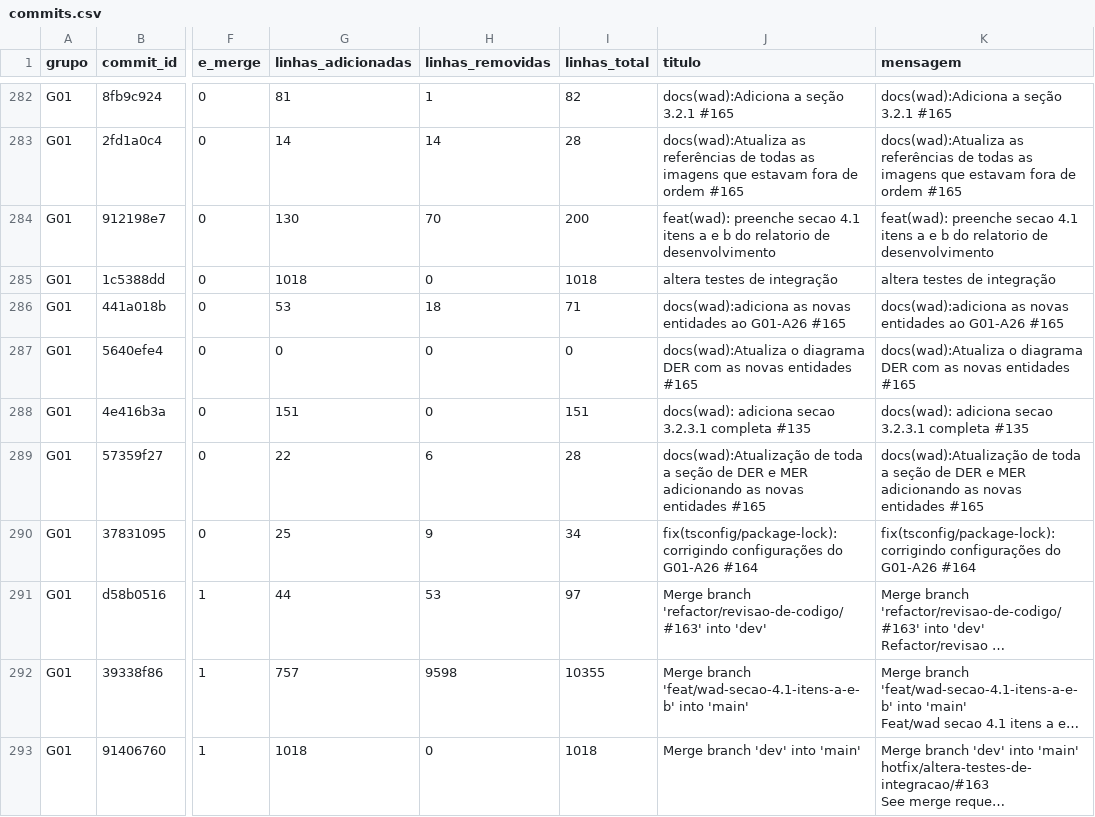
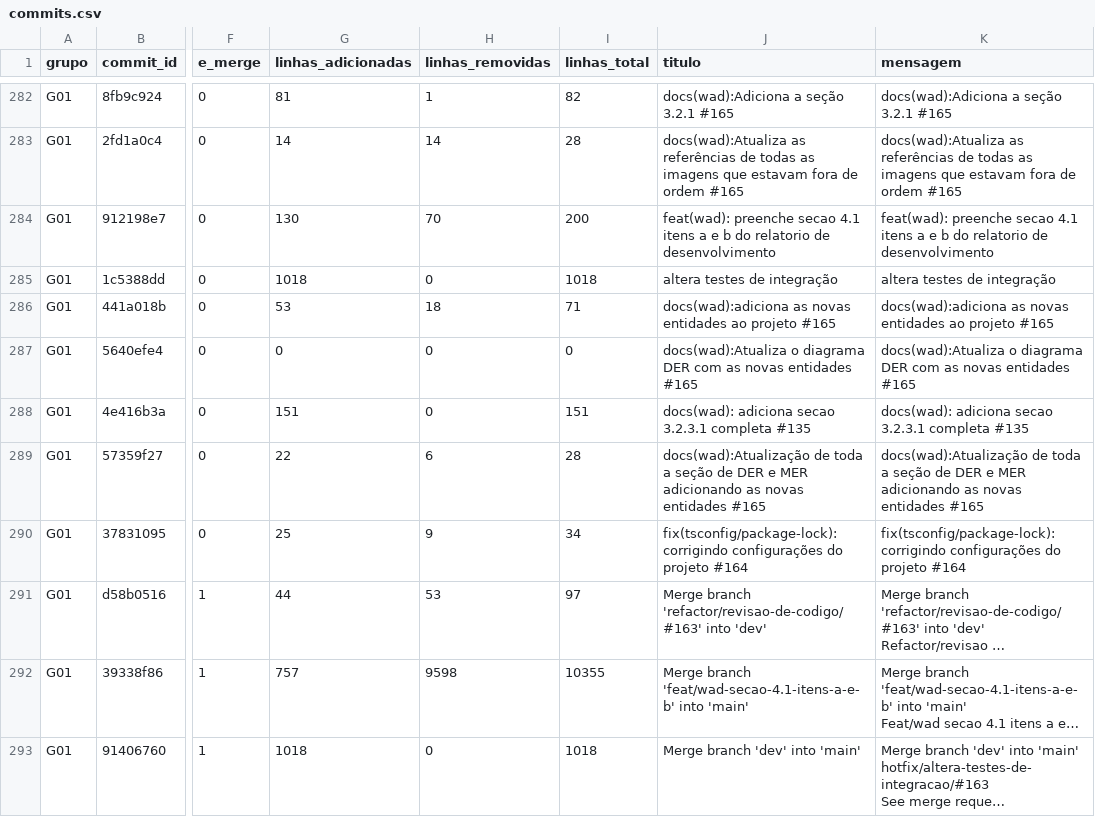
Before and after one commit to afonsolelis/aulas_mackenzie, a CSV file: dados/projeto_pbl/commits.csv, drawn as a sheet; only a part is shown, gaps mark what is left out; long unchanged cells end in …; the diff covers the shown part only; the diff names each change by its address in the sheet, - before the commit and + after, or states it on an @@ line.

```diff
--- a/dados/projeto_pbl/commits.csv
+++ b/dados/projeto_pbl/commits.csv
-J286 (titulo): …entidades ao G01-A26 #165
+J286 (titulo): …entidades ao projeto #165
-K286 (mensagem): …entidades ao G01-A26 #165
+K286 (mensagem): …entidades ao projeto #165
-J290 (titulo): …configurações do G01-A26 #164
+J290 (titulo): …configurações do projeto #164
-K290 (mensagem): …configurações do G01-A26 #164
+K290 (mensagem): …configurações do projeto #164
```
Also changed, not shown: 88 edited cells elsewhere in this file, dados/projeto_pbl/cartoes.csv, dados/projeto_pbl/merge_requests.csv, 19 other files.
